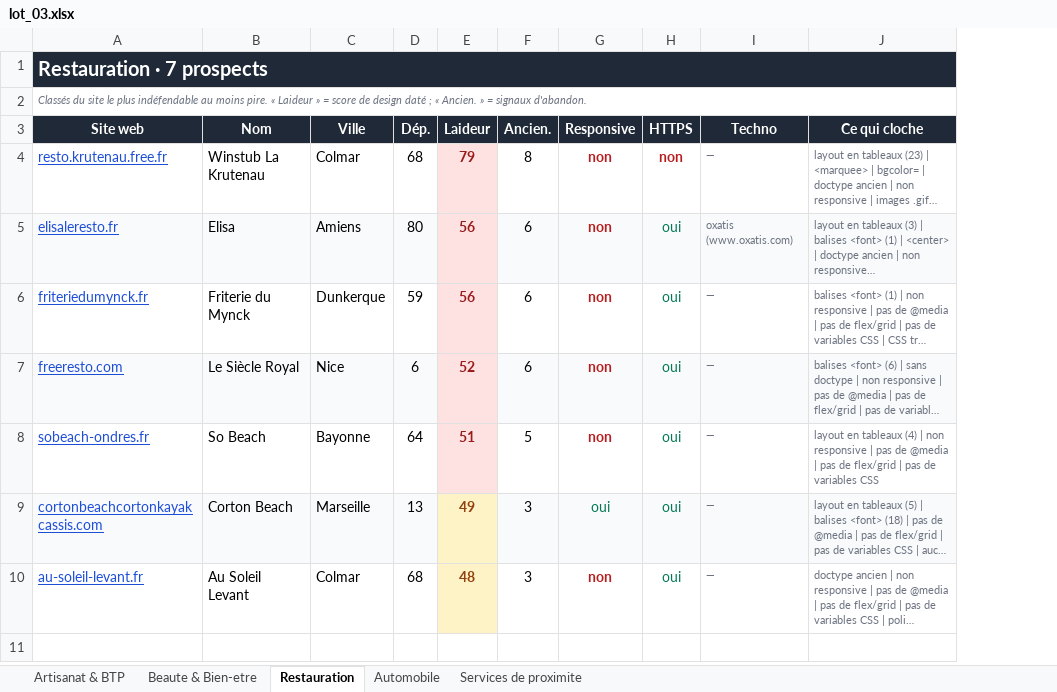
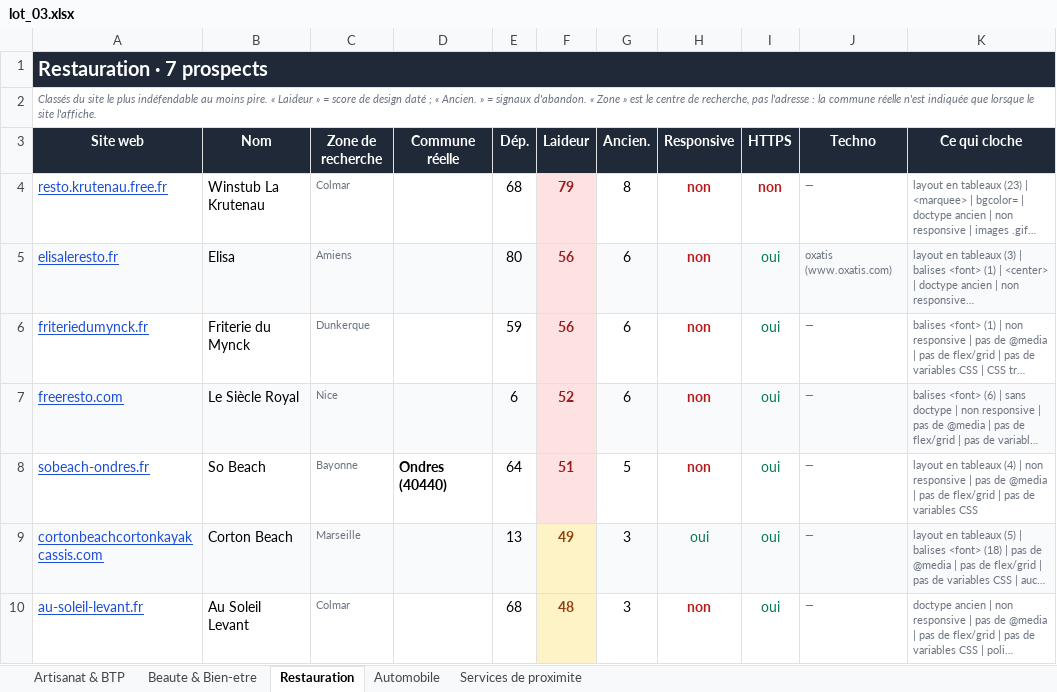
Before and after one commit to PalmBeachPete53/prospect-restauration, an Excel workbook: lot_03.xlsx, sheet Restauration, drawn as a sheet; long unchanged cells end in …; values as stored, in another font and other column widths than the file's, no borders; the diff names each change by its address in the sheet, - before the commit and + after, or states it on an @@ line.

Commit message:
Verifie les trois lots et retire quatre chaines
Controles ajoutes :
  check_chaines.py  relit chaque site et repere ceux qui parlent de leurs
                    etablissements au pluriel. Le comptage OSM ne voyait pas
                    les groupes dont les points de vente ne sont pas tous
                    cartographies.
  check_depts.py    relit l'adresse affichee : la colonne ville portait le
                    centre de recherche, pas la commune du pro.
  ajoute_communes.py  reporte la commune lue sur le site, et rien quand la
                    page n'en donne pas.

Quatre chaines retirees et remplacees par des independants :
  api-france.com (reseau en franchise), attitudecoiffure-studiom.fr
  (9 salons, holding), batteries-energie.com (7 agences),
  alizes-pressing.fr (19 pressings). Toutes rejoignent CHAIN_DOMAINS.

Deux noms retablis depuis les sites : la laverie de Montigny-le-Bretonneux
n'en avait aucun dans OSM.

Le classeur distingue desormais la zone de recherche de la commune reelle,
laissee vide quand le site ne l'affiche pas.

Verification finale : 105 prospects, 105 domaines, aucun doublon de domaine,
de racine ni d'enseigne, aucune collision avec la v1.

```diff
--- a/lot_03.xlsx (sheet Restauration)
+++ b/lot_03.xlsx (sheet Restauration)
+column D (Commune réelle), row 8: Ondres (40440)
-A2 (Site web): …signaux d'abandon.
+A2 (Site web): …signaux d'abandon. « Zone » est le centre de recherche, pas l'adresse : la commune réelle n'est indiquée que lorsque le site l'affiche.
-C3: Ville
+C3: Zone de recherche
-C4:C10 text colour: black
+C4:C10 text colour: #6B7280, text size: smaller
```
Also changed, not shown: sheet Services de proximite, sheet Beaute & Bien-etre, sheet Automobile, sheet Artisanat & BTP, lot_01.xlsx, lot_02.xlsx, 10 other files.
